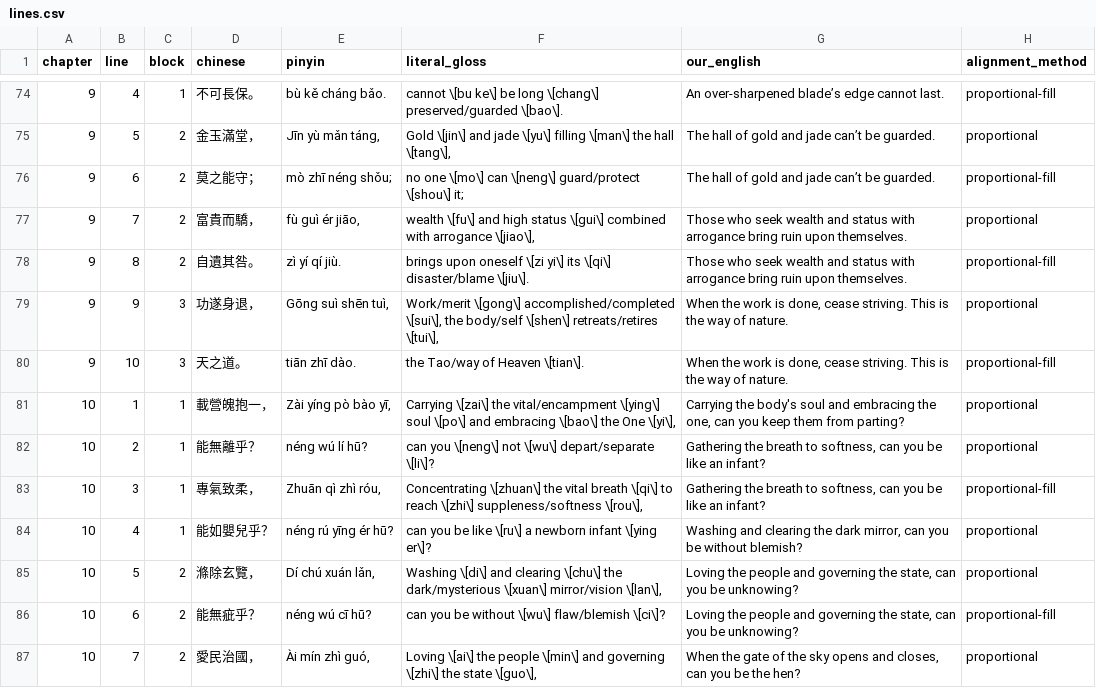
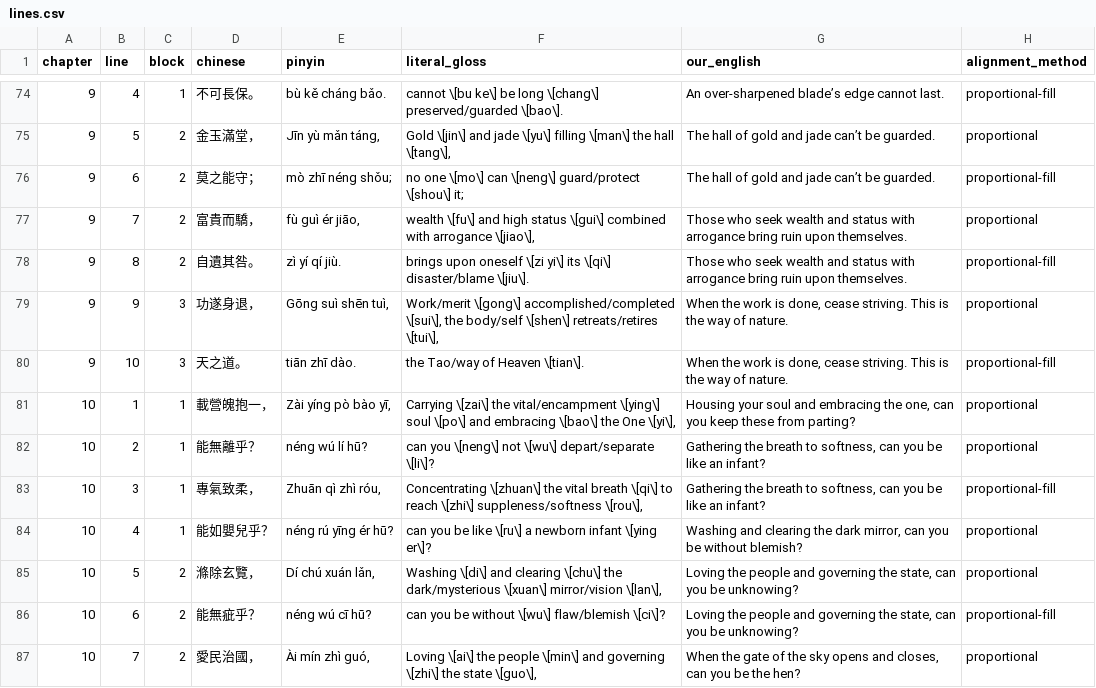
Before and after one commit to shalomormsby/taoteching, a CSV file: data/lines.csv, drawn as a sheet; only a part is shown, gaps mark what is left out.

```diff
--- a/data/lines.csv
+++ b/data/lines.csv
@@ -80,3 +80,3 @@ chapter,line,block,chinese,pinyin,literal_gloss,our_english,alignment_method
 9,10,3,天之道。,tiān zhī dào.,the Tao/way of Heaven \[tian\].,"When the work is done, cease striving. This is the way of nature.",proportional-fill
-10,1,1,載營魄抱一，,"Zài yíng pò bào yī,","Carrying \[zai\] the vital/encampment \[ying\] soul \[po\] and embracing \[bao\] the One \[yi\],","Carrying the body's soul and embracing the one, can you keep them from parting?",proportional
+10,1,1,載營魄抱一，,"Zài yíng pò bào yī,","Carrying \[zai\] the vital/encampment \[ying\] soul \[po\] and embracing \[bao\] the One \[yi\],","Housing your soul and embracing the one, can you keep these from parting?",proportional
 10,2,1,能無離乎？,néng wú lí hū?,can you \[neng\] not \[wu\] depart/separate \[li\]?,"Gathering the breath to softness, can you be like an infant?",proportional
```
Also changed, not shown: data/chapters.csv, data/commentary.csv, 6 other files.
